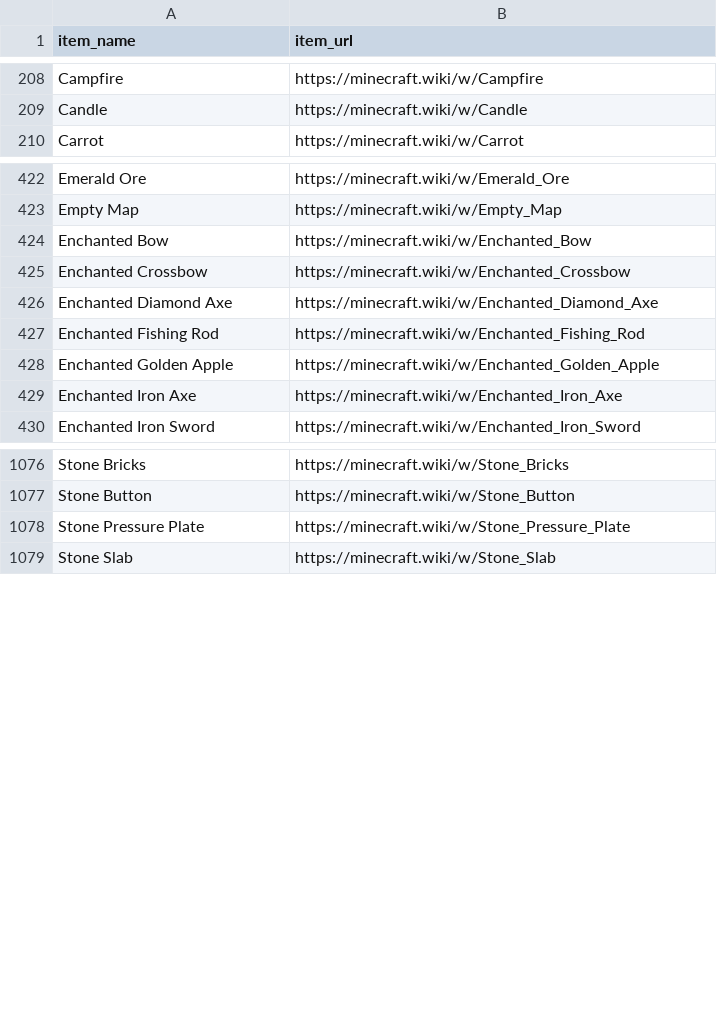
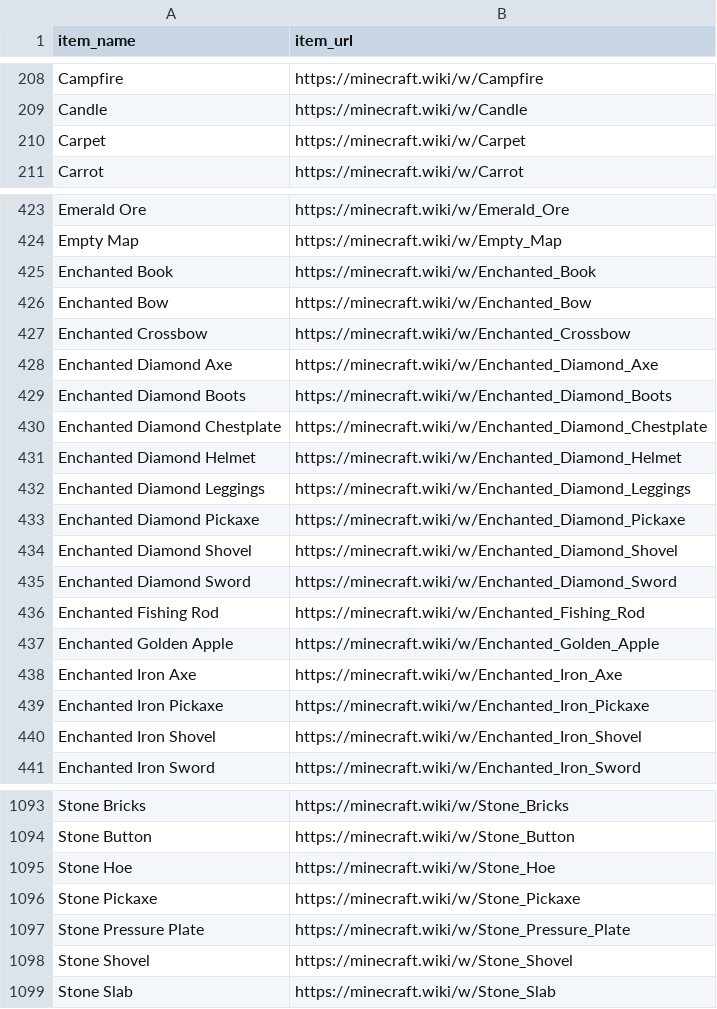
Before and after one commit to simonmaeldev/minegraph, a CSV file: output/items.csv, drawn as a sheet; only a part is shown, gaps mark what is left out; the diff covers the shown part only.

```diff
--- a/output/items.csv
+++ b/output/items.csv
@@ -209,2 +209,3 @@ Campfire,https://minecraft.wiki/w/Campfire
 Candle,https://minecraft.wiki/w/Candle
+Carpet,https://minecraft.wiki/w/Carpet
 Carrot,https://minecraft.wiki/w/Carrot
@@ -423,2 +424,3 @@ Emerald Ore,https://minecraft.wiki/w/Emerald_Ore
 Empty Map,https://minecraft.wiki/w/Empty_Map
+Enchanted Book,https://minecraft.wiki/w/Enchanted_Book
 Enchanted Bow,https://minecraft.wiki/w/Enchanted_Bow
@@ -426,2 +428,9 @@ Enchanted Crossbow,https://minecraft.wiki/w/Enchanted_Crossbow
 Enchanted Diamond Axe,https://minecraft.wiki/w/Enchanted_Diamond_Axe
+Enchanted Diamond Boots,https://minecraft.wiki/w/Enchanted_Diamond_Boots
+Enchanted Diamond Chestplate,https://minecraft.wiki/w/Enchanted_Diamond_Chestplate
+Enchanted Diamond Helmet,https://minecraft.wiki/w/Enchanted_Diamond_Helmet
+Enchanted Diamond Leggings,https://minecraft.wiki/w/Enchanted_Diamond_Leggings
+Enchanted Diamond Pickaxe,https://minecraft.wiki/w/Enchanted_Diamond_Pickaxe
+Enchanted Diamond Shovel,https://minecraft.wiki/w/Enchanted_Diamond_Shovel
+Enchanted Diamond Sword,https://minecraft.wiki/w/Enchanted_Diamond_Sword
 Enchanted Fishing Rod,https://minecraft.wiki/w/Enchanted_Fishing_Rod
@@ -429,2 +438,4 @@ Enchanted Golden Apple,https://minecraft.wiki/w/Enchanted_Golden_Apple
 Enchanted Iron Axe,https://minecraft.wiki/w/Enchanted_Iron_Axe
+Enchanted Iron Pickaxe,https://minecraft.wiki/w/Enchanted_Iron_Pickaxe
+Enchanted Iron Shovel,https://minecraft.wiki/w/Enchanted_Iron_Shovel
 Enchanted Iron Sword,https://minecraft.wiki/w/Enchanted_Iron_Sword
@@ -1077,3 +1094,6 @@ Stone Bricks,https://minecraft.wiki/w/Stone_Bricks
 Stone Button,https://minecraft.wiki/w/Stone_Button
+Stone Hoe,https://minecraft.wiki/w/Stone_Hoe
+Stone Pickaxe,https://minecraft.wiki/w/Stone_Pickaxe
 Stone Pressure Plate,https://minecraft.wiki/w/Stone_Pressure_Plate
+Stone Shovel,https://minecraft.wiki/w/Stone_Shovel
 Stone Slab,https://minecraft.wiki/w/Stone_Slab
```
Also changed, not shown: 8 added rows elsewhere in this file, 4 other files.
